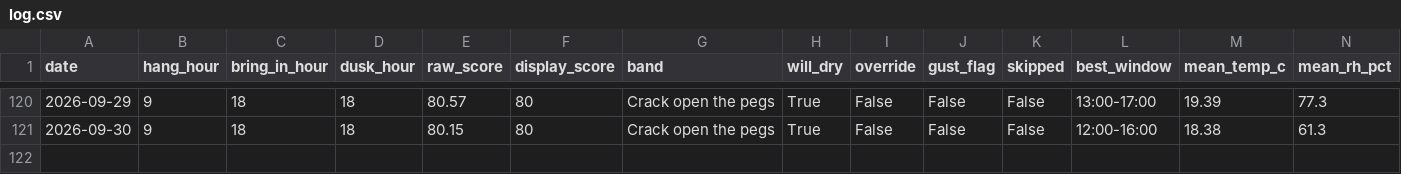
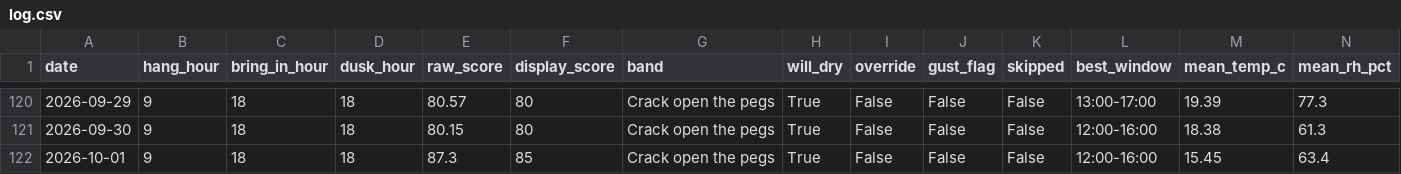
Before and after one commit to jimwarrilow-max/Peg, a CSV file: log.csv, drawn as a sheet; only a part is shown, gaps mark what is left out; rows hold the shown columns only; the diff names each change by its address in the sheet, - before the commit and + after, or states it on an @@ line.

```diff
--- a/log.csv
+++ b/log.csv
+row 122: 2026-10-01 | 9 | 18 | 18 | 87.3 | 85 | Crack open the pegs | True | False | False | False | 12:00-16:00 | 15.45 | 63.4
```
